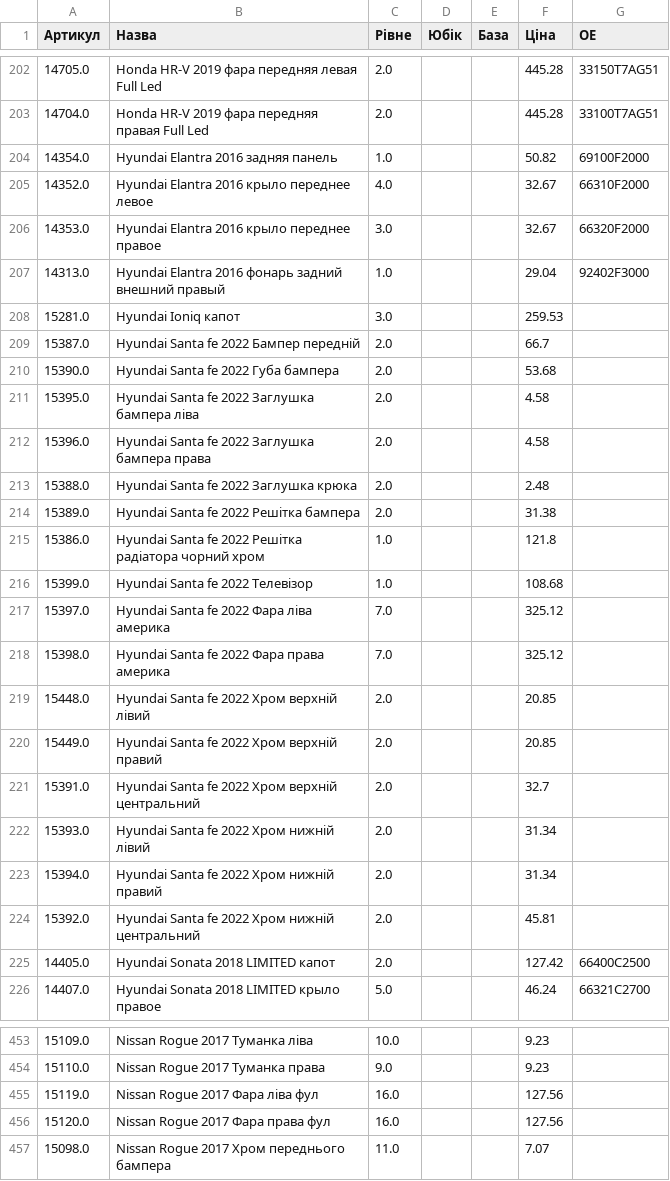
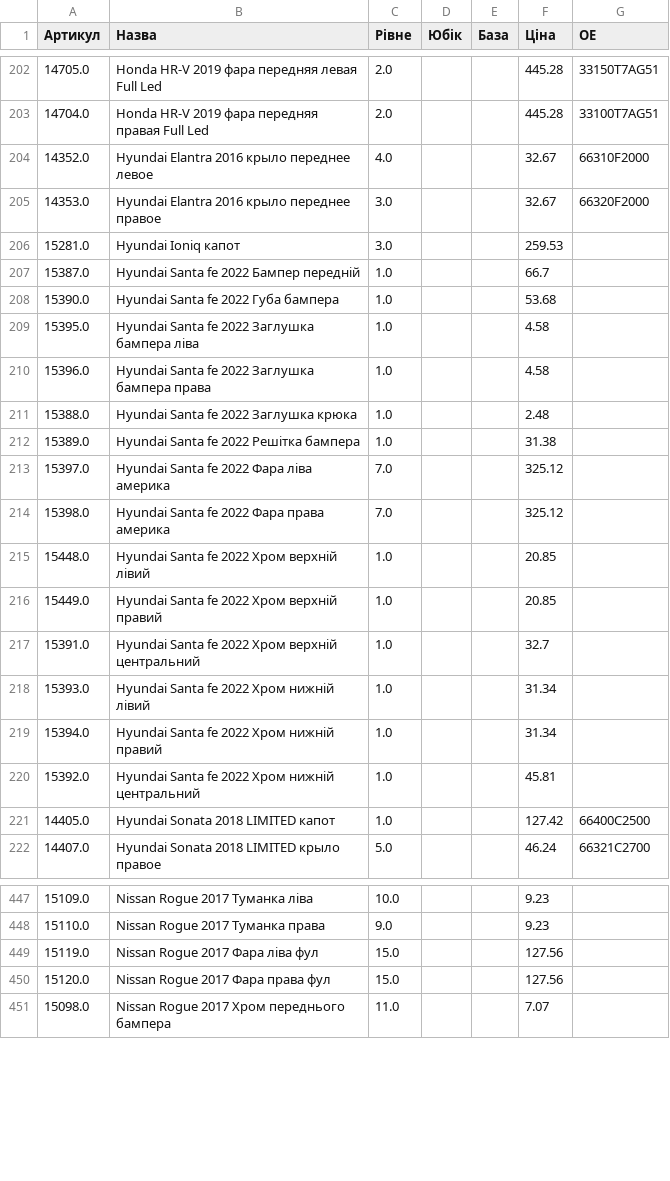
Before and after one commit to vladimircity/streamlitdepl, a CSV file: price.csv, drawn as a sheet; only a part is shown, gaps mark what is left out; the diff covers the shown part only.

```diff
--- a/price.csv
+++ b/price.csv
@@ -203,24 +203,20 @@
 14704.0,Honda HR-V 2019 фара передняя правая Full Led,2.0, ,,445.28,33100T7AG51
-14354.0,Hyundai Elantra 2016 задняя панель,1.0, ,,50.82,69100F2000
 14352.0,Hyundai Elantra 2016 крыло переднее левое,4.0, ,,32.67,66310F2000
 14353.0,Hyundai Elantra 2016 крыло переднее правое,3.0, ,,32.67,66320F2000
-14313.0,Hyundai Elantra 2016 фонарь задний внешний правый,1.0, ,,29.04,92402F3000
 15281.0,Hyundai Ioniq капот,3.0, ,,259.53,
-15387.0,Hyundai Santa fe 2022 Бампер передній,2.0, ,,66.7,
-15390.0,Hyundai Santa fe 2022 Губа бампера,2.0, ,,53.68,
-15395.0,Hyundai Santa fe 2022 Заглушка бампера ліва,2.0, ,,4.58,
-15396.0,Hyundai Santa fe 2022 Заглушка бампера права,2.0, ,,4.58,
-15388.0,Hyundai Santa fe 2022 Заглушка крюка,2.0, ,,2.48,
-15389.0,Hyundai Santa fe 2022 Решітка бампера,2.0, ,,31.38,
-15386.0,Hyundai Santa fe 2022 Решітка радіатора чорний хром,1.0, ,,121.8,
-15399.0,Hyundai Santa fe 2022 Телевізор,1.0, ,,108.68,
+15387.0,Hyundai Santa fe 2022 Бампер передній,1.0, ,,66.7,
+15390.0,Hyundai Santa fe 2022 Губа бампера,1.0, ,,53.68,
+15395.0,Hyundai Santa fe 2022 Заглушка бампера ліва,1.0, ,,4.58,
+15396.0,Hyundai Santa fe 2022 Заглушка бампера права,1.0, ,,4.58,
+15388.0,Hyundai Santa fe 2022 Заглушка крюка,1.0, ,,2.48,
+15389.0,Hyundai Santa fe 2022 Решітка бампера,1.0, ,,31.38,
 15397.0,Hyundai Santa fe 2022 Фара ліва америка,7.0, ,,325.12,
 15398.0,Hyundai Santa fe 2022 Фара права америка,7.0, ,,325.12,
-15448.0,Hyundai Santa fe 2022 Хром верхній лівий,2.0, ,,20.85,
-15449.0,Hyundai Santa fe 2022 Хром верхній правий,2.0, ,,20.85,
-15391.0,Hyundai Santa fe 2022 Хром верхній центральний,2.0, ,,32.7,
-15393.0,Hyundai Santa fe 2022 Хром нижній лівий,2.0, ,,31.34,
-15394.0,Hyundai Santa fe 2022 Хром нижній правий,2.0, ,,31.34,
-15392.0,Hyundai Santa fe 2022 Хром нижній центральний,2.0, ,,45.81,
-14405.0,Hyundai Sonata 2018 LIMITED капот,2.0, ,,127.42,66400C2500
+15448.0,Hyundai Santa fe 2022 Хром верхній лівий,1.0, ,,20.85,
+15449.0,Hyundai Santa fe 2022 Хром верхній правий,1.0, ,,20.85,
+15391.0,Hyundai Santa fe 2022 Хром верхній центральний,1.0, ,,32.7,
+15393.0,Hyundai Santa fe 2022 Хром нижній лівий,1.0, ,,31.34,
+15394.0,Hyundai Santa fe 2022 Хром нижній правий,1.0, ,,31.34,
+15392.0,Hyundai Santa fe 2022 Хром нижній центральний,1.0, ,,45.81,
+14405.0,Hyundai Sonata 2018 LIMITED капот,1.0, ,,127.42,66400C2500
 14407.0,Hyundai Sonata 2018 LIMITED крыло правое,5.0, ,,46.24,66321C2700
@@ -458,4 +452,4 @@
 15110.0,Nissan Rogue 2017 Туманка права,9.0, ,,9.23,
-15119.0,Nissan Rogue 2017 Фара ліва фул,16.0, ,,127.56,
-15120.0,Nissan Rogue 2017 Фара права фул,16.0, ,,127.56,
+15119.0,Nissan Rogue 2017 Фара ліва фул,15.0, ,,127.56,
+15120.0,Nissan Rogue 2017 Фара права фул,15.0, ,,127.56,
 15098.0,Nissan Rogue 2017 Хром переднього бампера,11.0, ,,7.07,
```
Also changed, not shown: 3 removed rows and 100 edited cells elsewhere in this file.
